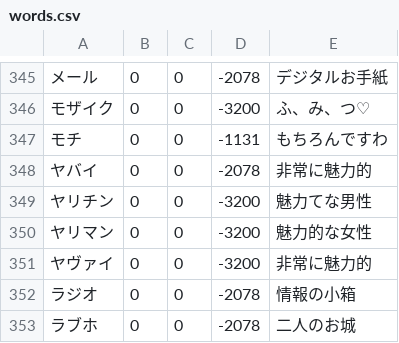
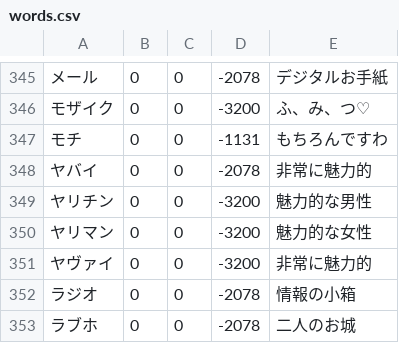
Before and after one commit to shogo82148/anti-sizukatter, a CSV file: dict/words.csv, drawn as a sheet; only a part is shown, gaps mark what is left out; the diff names each change by its address in the sheet, - before the commit and + after, or states it on an @@ line.

```diff
--- a/dict/words.csv
+++ b/dict/words.csv
-E349: 魅力てな男性
+E349: 魅力的な男性
```
Also changed, not shown: anti-dict/words.csv, words.csv.
